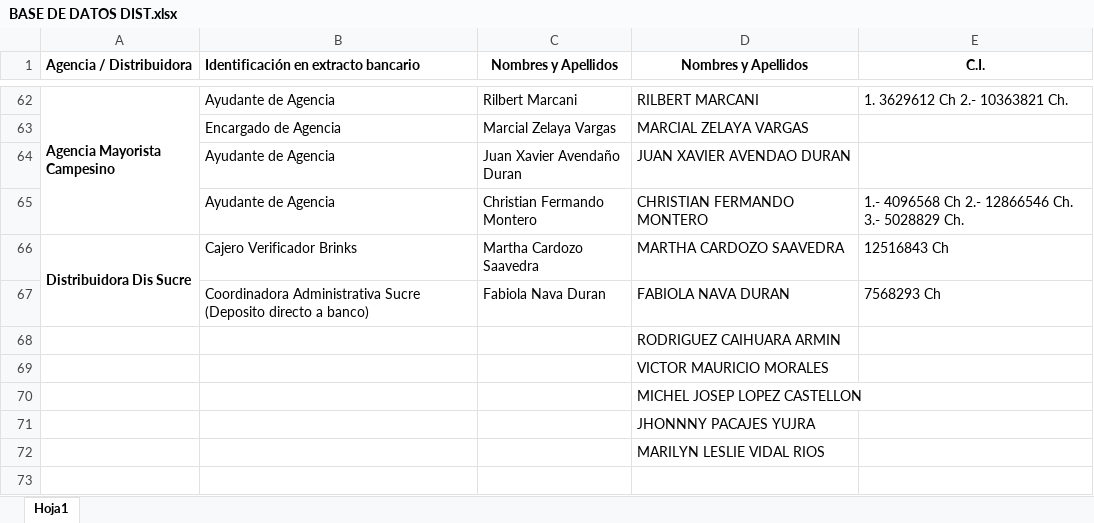
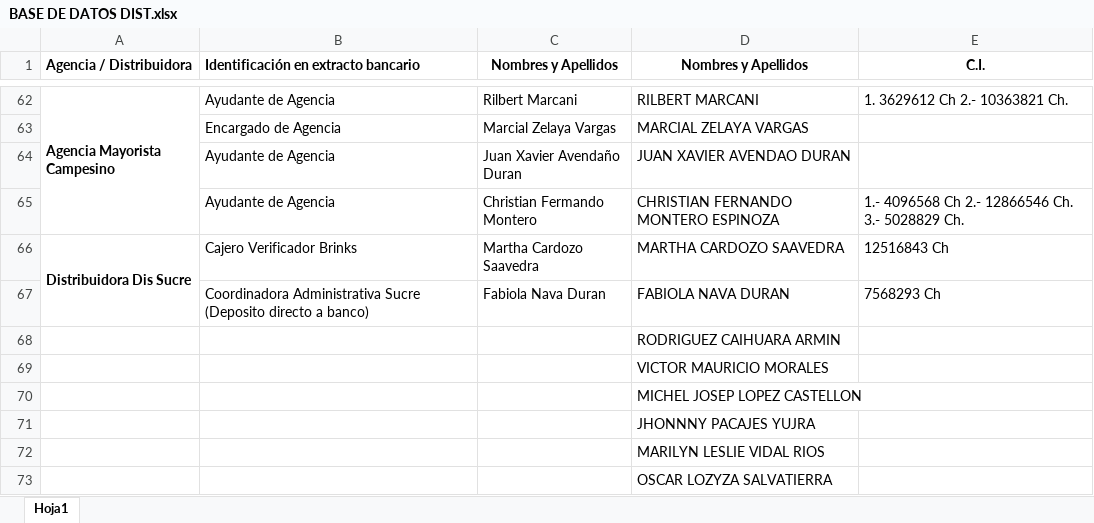
Before and after one commit to cristhiaml95/Traslado-de-tesoreria-B5, an Excel workbook: BASE DE DATOS DIST.xlsx, sheet Hoja1, drawn as a sheet; only a part is shown, gaps mark what is left out; values as stored, in another font and other column widths than the file's, no borders; the diff names each change by its address in the sheet, - before the commit and + after, or states it on an @@ line.

```diff
--- a/BASE DE DATOS DIST.xlsx (sheet Hoja1)
+++ b/BASE DE DATOS DIST.xlsx (sheet Hoja1)
-D65 (Nombres y Apellidos): CHRISTIAN FERMANDO MONTERO
+D65 (Nombres y Apellidos): CHRISTIAN FERNANDO MONTERO ESPINOZA
+row 73:  |  |  | OSCAR LOZYZA SALVATIERRA
```
Also changed, not shown: 13 other files.
